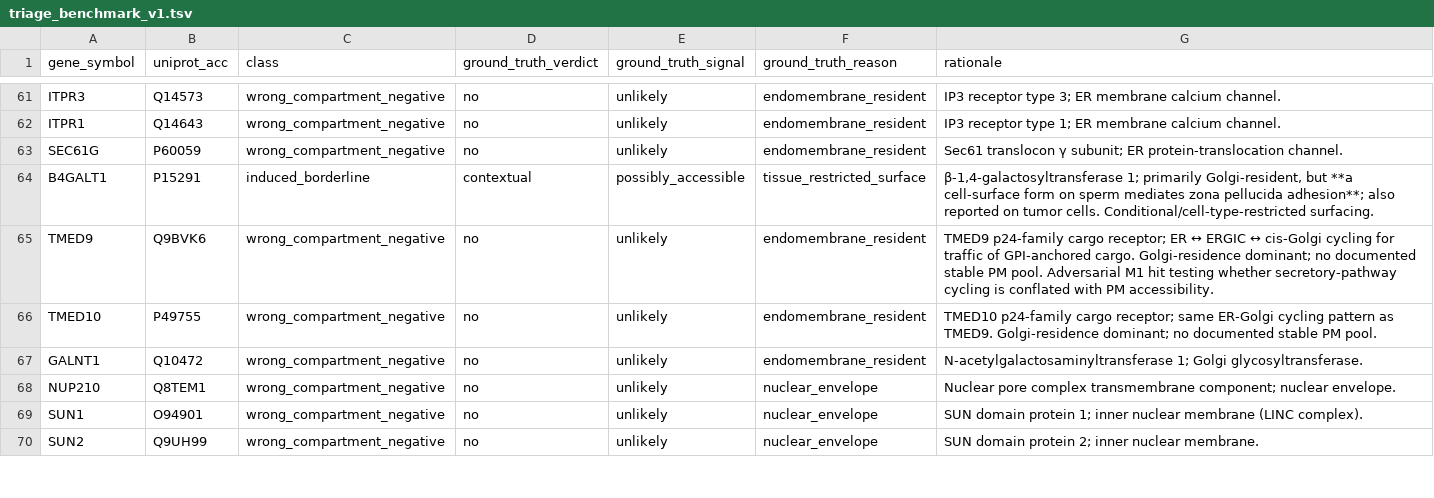
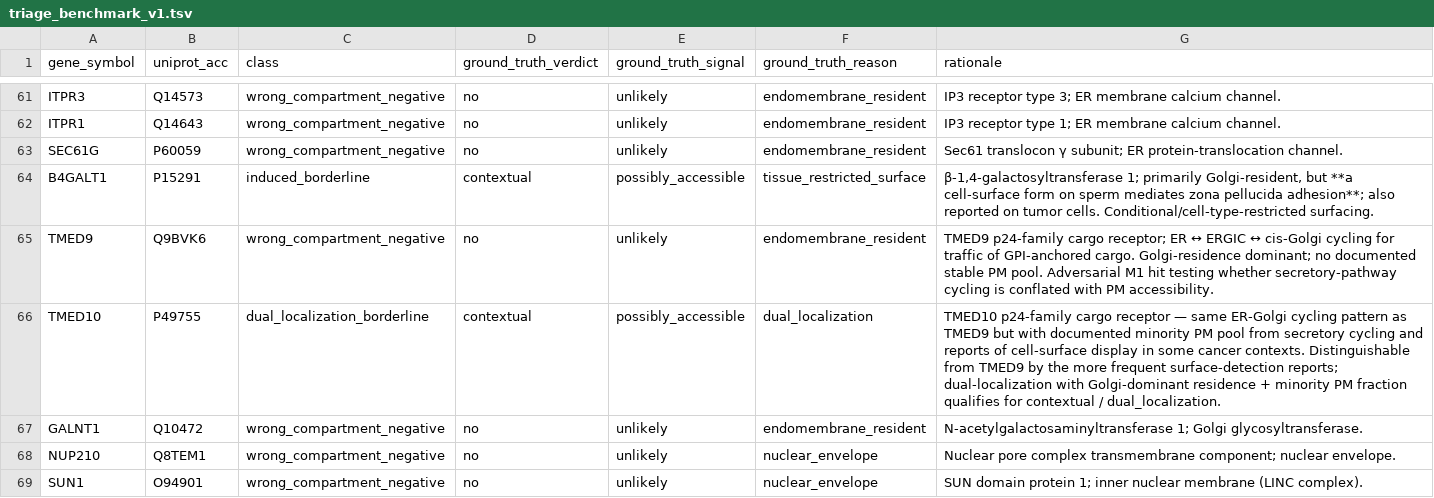
Before and after one commit to Deliverome-Project/accessible-surfaceome, a TSV file: data/eval/triage_benchmark_v1.tsv, drawn as a sheet; only a part is shown, gaps mark what is left out; the shorter side is filled out with more unchanged rows.

```diff
--- a/data/eval/triage_benchmark_v1.tsv
+++ b/data/eval/triage_benchmark_v1.tsv
@@ -65,3 +65,3 @@ B4GALT1	P15291	induced_borderline	contextual	possibly_accessible	tissue_restrict
 TMED9	Q9BVK6	wrong_compartment_negative	no	unlikely	endomembrane_resident	TMED9 p24-family cargo receptor; ER ↔ ERGIC ↔ cis-Golgi cycling for traffic of GPI-anchored cargo. Golgi-residence dominant; no documented stable PM pool. Adversarial M1 hit testing whether secretory-pathway cycling is conflated with PM accessibility.
-TMED10	P49755	wrong_compartment_negative	no	unlikely	endomembrane_resident	TMED10 p24-family cargo receptor; same ER-Golgi cycling pattern as TMED9. Golgi-residence dominant; no documented stable PM pool.
+TMED10	P49755	dual_localization_borderline	contextual	possibly_accessible	dual_localization	TMED10 p24-family cargo receptor — same ER-Golgi cycling pattern as TMED9 but with documented minority PM pool from secretory cycling and reports of cell-surface display in some cancer contexts. Distinguishable from TMED9 by the more frequent surface-detection reports; dual-localization with Golgi-dominant residence + minority PM fraction qualifies for contextual / dual_localization.
 GALNT1	Q10472	wrong_compartment_negative	no	unlikely	endomembrane_resident	N-acetylgalactosaminyltransferase 1; Golgi glycosyltransferase.
```
Also changed, not shown: 9 other files.
